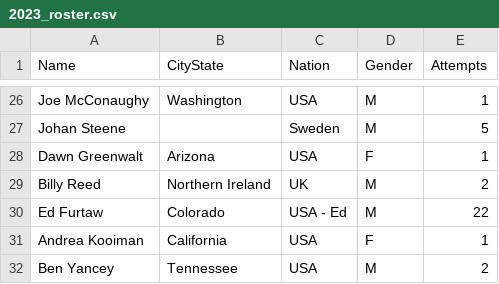
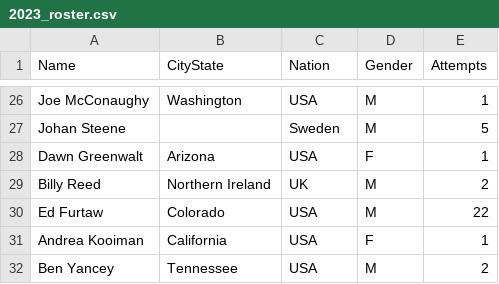
Before and after one commit to johnsug/barkley_plots, a CSV file: data/2023_roster.csv, drawn as a sheet; only a part is shown, gaps mark what is left out.

Commit message:
Update 2023_roster.csv

```diff
--- a/data/2023_roster.csv
+++ b/data/2023_roster.csv
@@ -29,3 +29,3 @@ Dawn Greenwalt,Arizona, USA,F,1
 Billy Reed,Northern Ireland,UK,M,2
-Ed Furtaw,Colorado,USA - Ed,M,22
+Ed Furtaw,Colorado,USA,M,22
 Andrea Kooiman,California,USA,F,1
```
